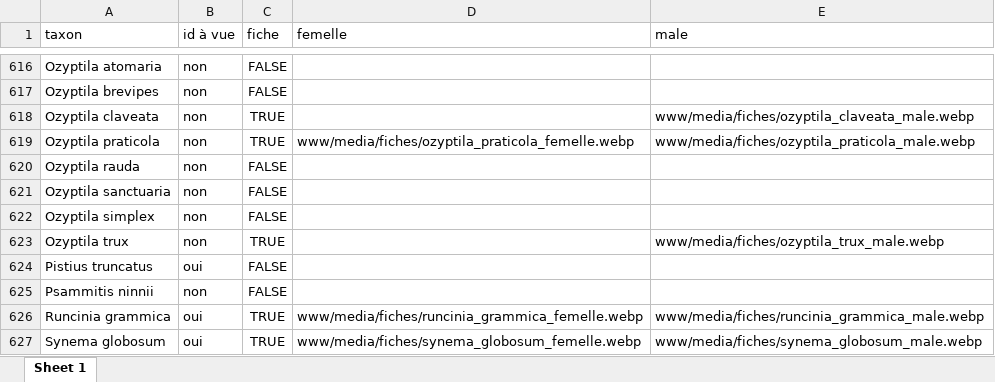
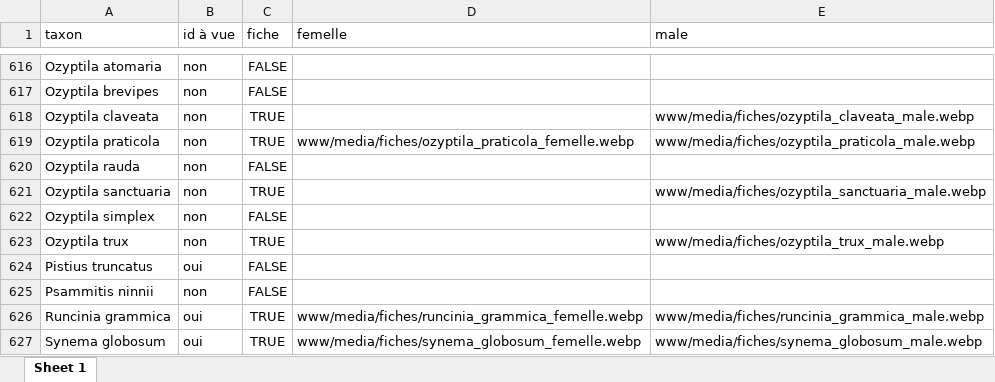
Before and after one commit to CedricMondy/araignees_idf, an Excel workbook: photos.xlsx, sheet Sheet 1, drawn as a sheet; only a part is shown, gaps mark what is left out; values as stored, in another font and other column widths than the file's, no borders; conditional formats and table styles not drawn; the diff names each change by its address in the sheet, - before the commit and + after, or states it on an @@ line.

Commit message:
add Ozyptila sanctuaria male

```diff
--- a/photos.xlsx (sheet Sheet 1)
+++ b/photos.xlsx (sheet Sheet 1)
-C621 (fiche): FALSE
+C621 (fiche): TRUE
-E621 (male): (empty)
+E621 (male): www/media/fiches/ozyptila_sanctuaria_male.webp
```
Also changed, not shown: 1 other file.
